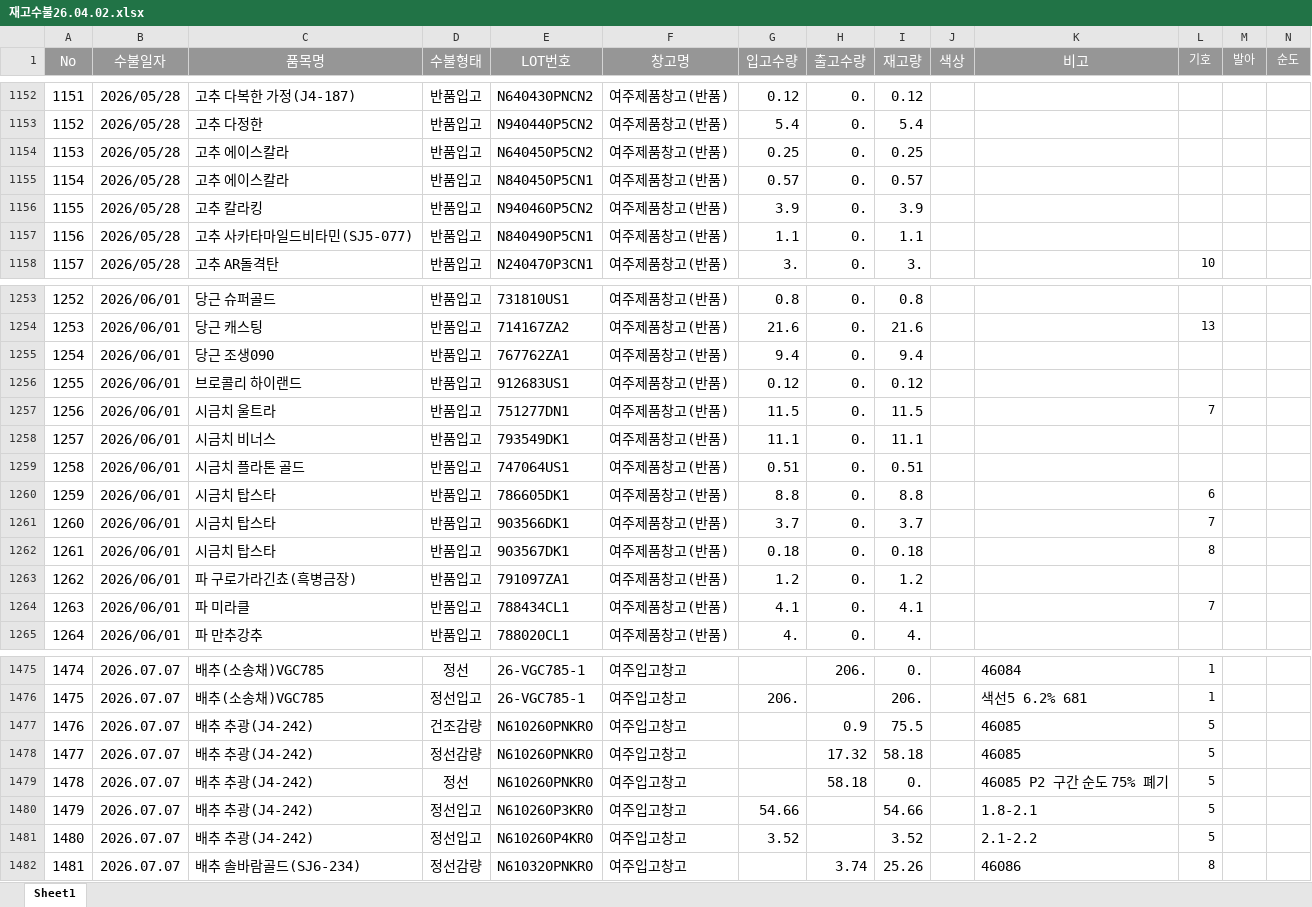
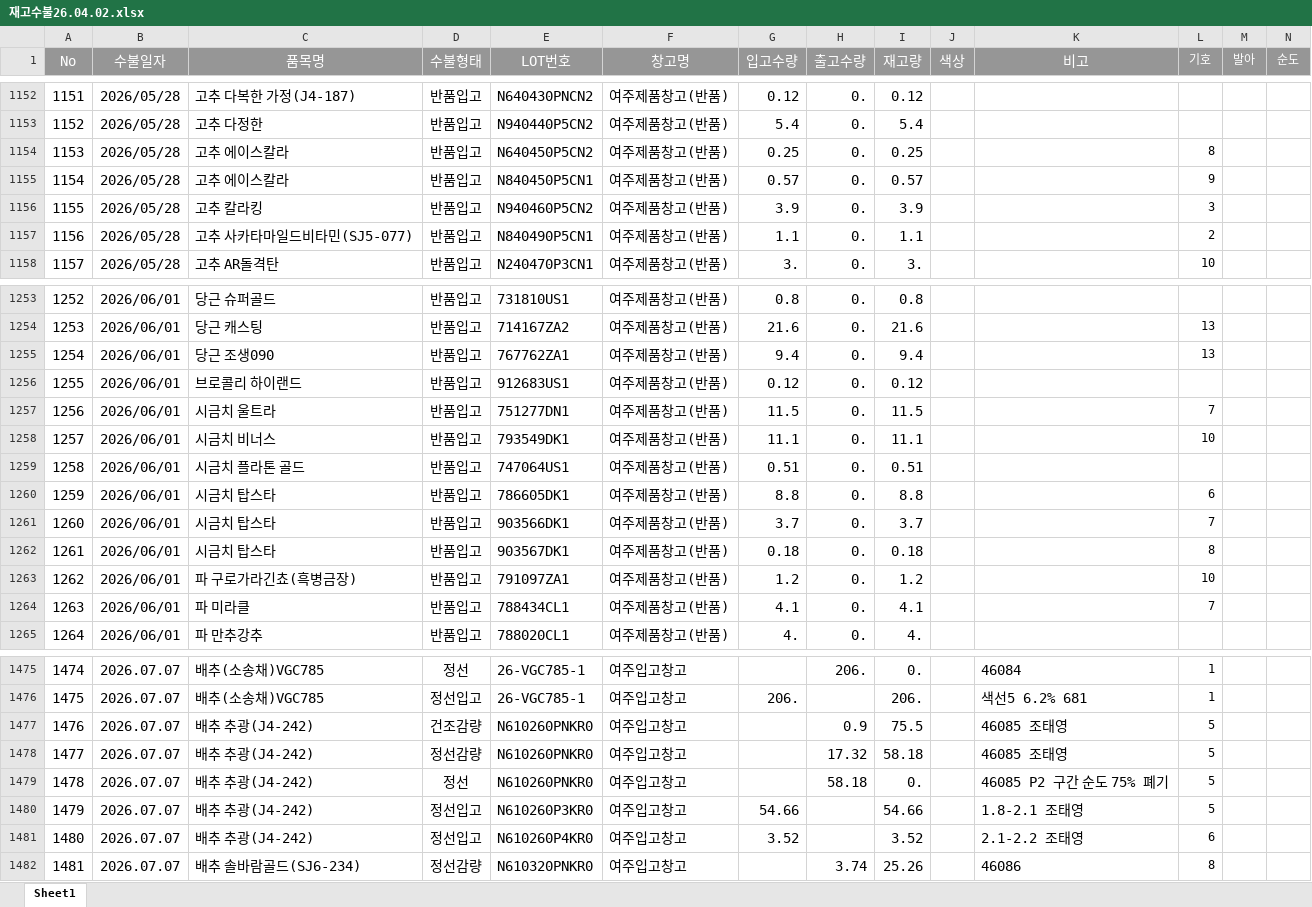
Before and after one commit to kodile0320-sudo/skc-stock, an Excel workbook: 재고수불26.04.02.xlsx, sheet Sheet1, drawn as a sheet; only a part is shown, gaps mark what is left out; values as stored, in another font and other column widths than the file's, no borders; the diff covers the shown part only; the diff names each change by its address in the sheet, - before the commit and + after, or states it on an @@ line.

```diff
--- a/재고수불26.04.02.xlsx (sheet Sheet1)
+++ b/재고수불26.04.02.xlsx (sheet Sheet1)
-L1154 (기호): (empty)
+L1154 (기호): 8
-L1155 (기호): (empty)
+L1155 (기호): 9
-L1156 (기호): (empty)
+L1156 (기호): 3
-L1157 (기호): (empty)
+L1157 (기호): 2
-L1255 (기호): (empty)
+L1255 (기호): 13
-L1258 (기호): (empty)
+L1258 (기호): 10
-L1263 (기호): (empty)
+L1263 (기호): 10
-K1477:K1478 (비고): 46085
+K1477:K1478 (비고): 46085 조태영
-K1480 (비고): 1.8-2.1
+K1480 (비고): 1.8-2.1 조태영
-K1481 (비고): 2.1-2.2
+K1481 (비고): 2.1-2.2 조태영
-L1481 (기호): 5
+L1481 (기호): 6
```
Also changed, not shown: 101 added rows, 27 edited cells and row numbers in column A elsewhere in this sheet.
